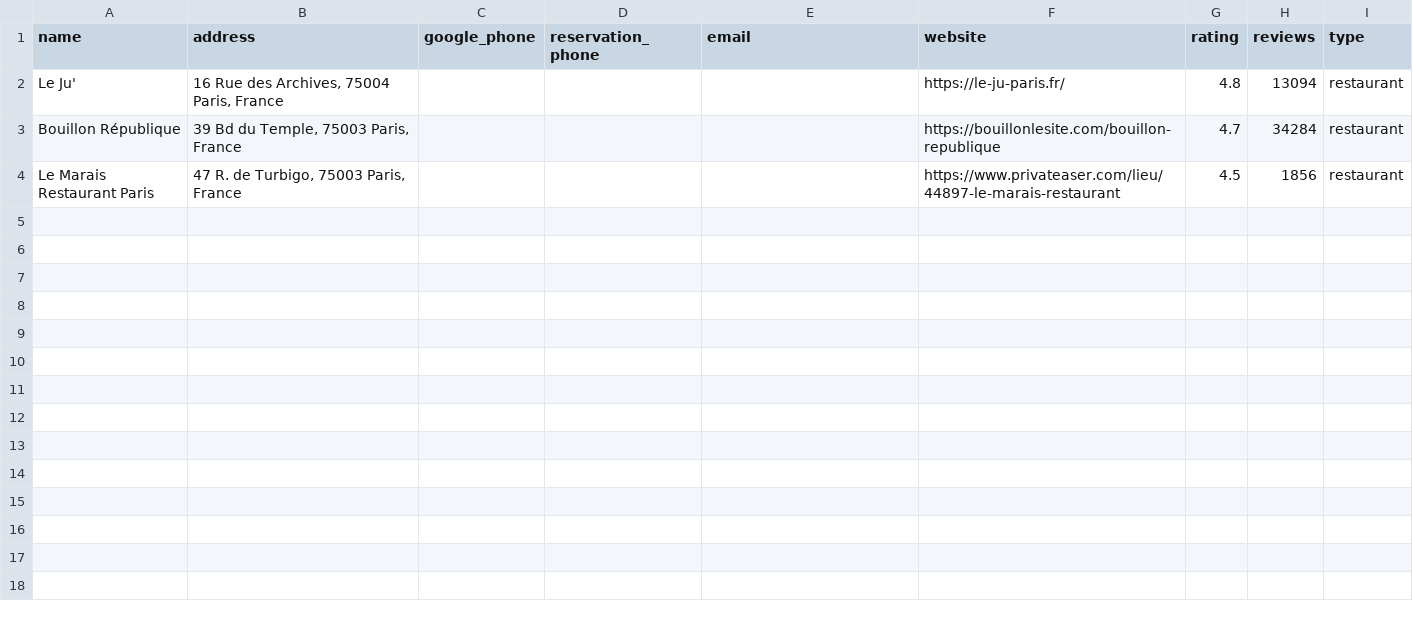
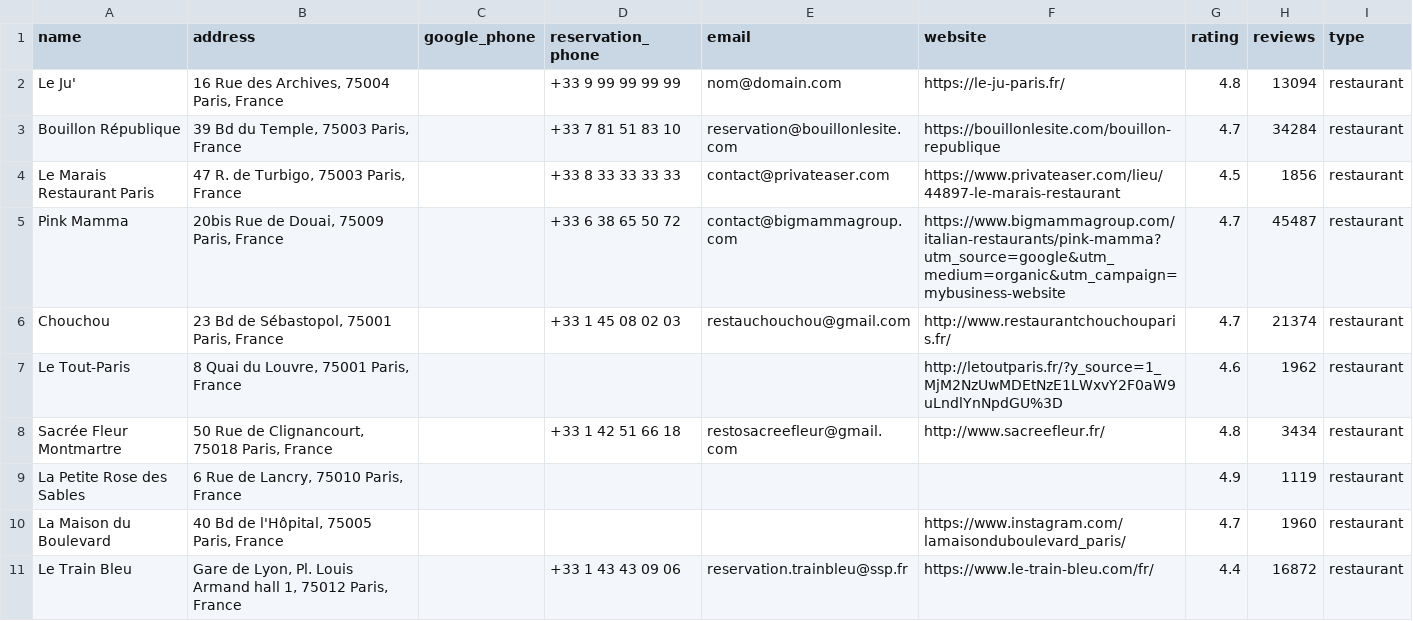
Before and after one commit to Damoc1ess/el_prospector, a CSV file: prospection.csv, drawn as a sheet.

```diff
--- a/prospection.csv
+++ b/prospection.csv
@@ -1,4 +1,11 @@
 name,address,google_phone,reservation_phone,email,website,rating,reviews,type
-Le Ju',"16 Rue des Archives, 75004 Paris, France",,,,https://le-ju-paris.fr/,4.8,13094,restaurant
-Bouillon République,"39 Bd du Temple, 75003 Paris, France",,,,https://bouillonlesite.com/bouillon-republique,4.7,34284,restaurant
-Le Marais Restaurant Paris,"47 R. de Turbigo, 75003 Paris, France",,,,https://www.privateaser.com/lieu/44897-le-marais-restaurant,4.5,1856,restaurant
+Le Ju',"16 Rue des Archives, 75004 Paris, France",,+33 9 99 99 99 99,nom@domain.com,https://le-ju-paris.fr/,4.8,13094,restaurant
+Bouillon République,"39 Bd du Temple, 75003 Paris, France",,+33 7 81 51 83 10,reservation@bouillonlesite.com,https://bouillonlesite.com/bouillon-republique,4.7,34284,restaurant
+Le Marais Restaurant Paris,"47 R. de Turbigo, 75003 Paris, France",,+33 8 33 33 33 33,contact@privateaser.com,https://www.privateaser.com/lieu/44897-le-marais-restaurant,4.5,1856,restaurant
+Pink Mamma,"20bis Rue de Douai, 75009 Paris, France",,+33 6 38 65 50 72,contact@bigmammagroup.com,https://www.bigmammagroup.com/italian-restaurants/pink-mamma?utm_source=google&utm_medium=organic&utm_campaign=mybusiness-website,4.7,45487,restaurant
+Chouchou,"23 Bd de Sébastopol, 75001 Paris, France",,+33 1 45 08 02 03,restauchouchou@gmail.com,http://www.restaurantchouchouparis.fr/,4.7,21374,restaurant
+Le Tout-Paris,"8 Quai du Louvre, 75001 Paris, France",,,,http://letoutparis.fr/?y_source=1_MjM2NzUwMDEtNzE1LWxvY2F0aW9uLndlYnNpdGU%3D,4.6,1962,restaurant
+Sacrée Fleur Montmartre,"50 Rue de Clignancourt, 75018 Paris, France",,+33 1 42 51 66 18,restosacreefleur@gmail.com,http://www.sacreefleur.fr/,4.8,3434,restaurant
+La Petite Rose des Sables,"6 Rue de Lancry, 75010 Paris, France",,,,,4.9,1119,restaurant
+La Maison du Boulevard,"40 Bd de l'Hôpital, 75005 Paris, France",,,,https://www.instagram.com/lamaisonduboulevard_paris/,4.7,1960,restaurant
+Le Train Bleu,"Gare de Lyon, Pl. Louis Armand hall 1, 75012 Paris, France",,+33 1 43 43 09 06,reservation.trainbleu@ssp.fr,https://www.le-train-bleu.com/fr/,4.4,16872,restaurant
```
Also changed, not shown: 2 other files.
